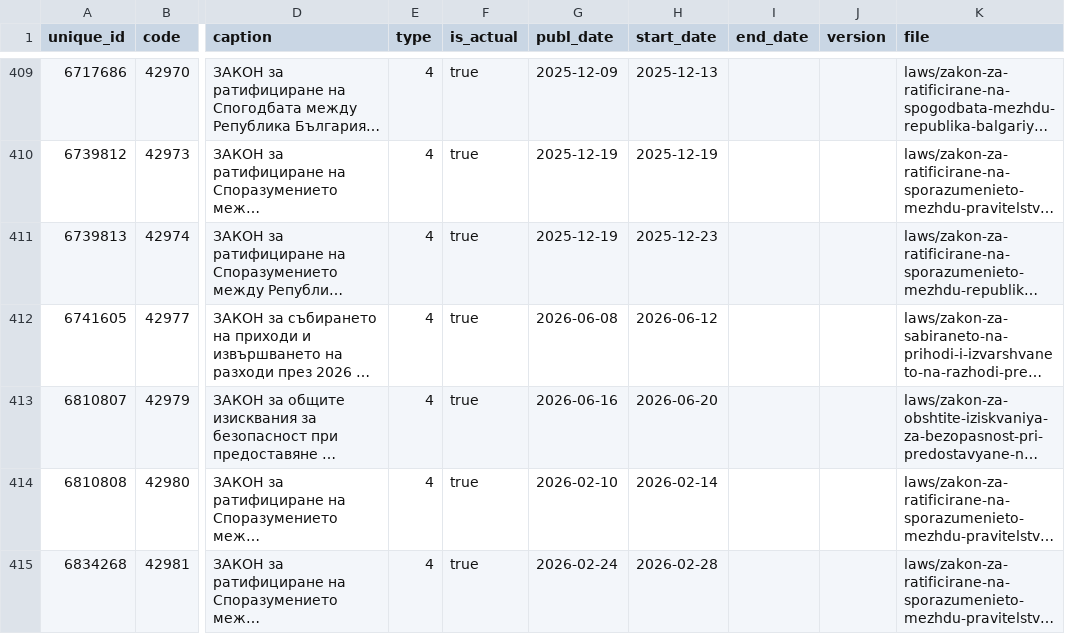
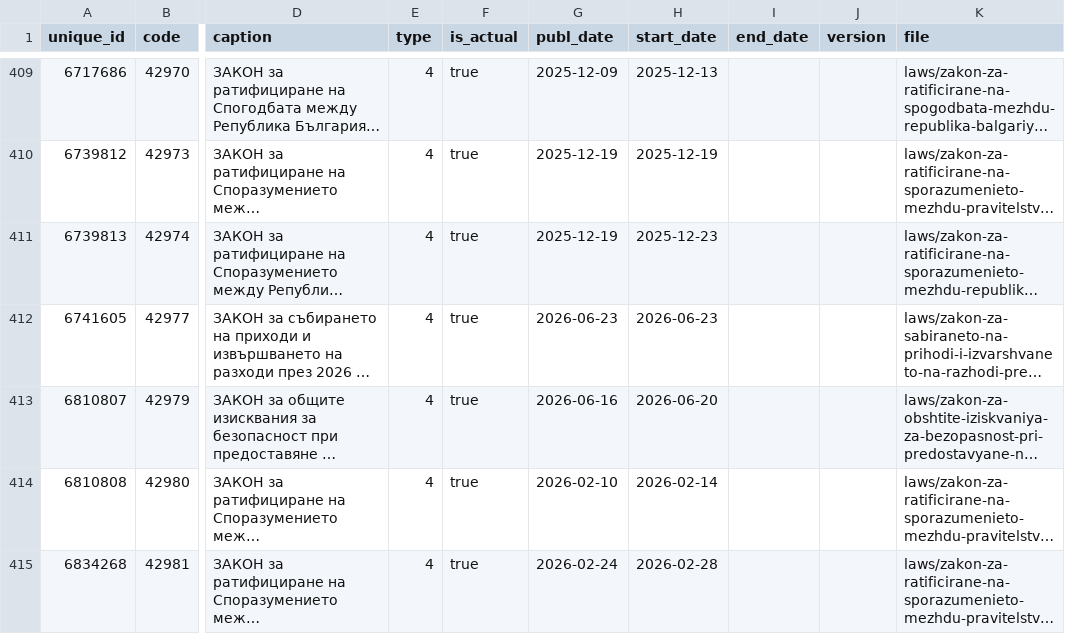
Before and after one commit to vlados/lawdiff, a CSV file: data/index.csv, drawn as a sheet; only a part is shown, gaps mark what is left out; long unchanged cells end in …; the diff names each change by its address in the sheet, - before the commit and + after, or states it on an @@ line.

Commit message:
data: daily refresh (2026-06-23, 420 laws)

```diff
--- a/data/index.csv
+++ b/data/index.csv
-G412 (publ_date): 2026-06-08
+G412 (publ_date): 2026-06-23
-H412 (start_date): 2026-06-12
+H412 (start_date): 2026-06-23
```
Also changed, not shown: 2 other files.
